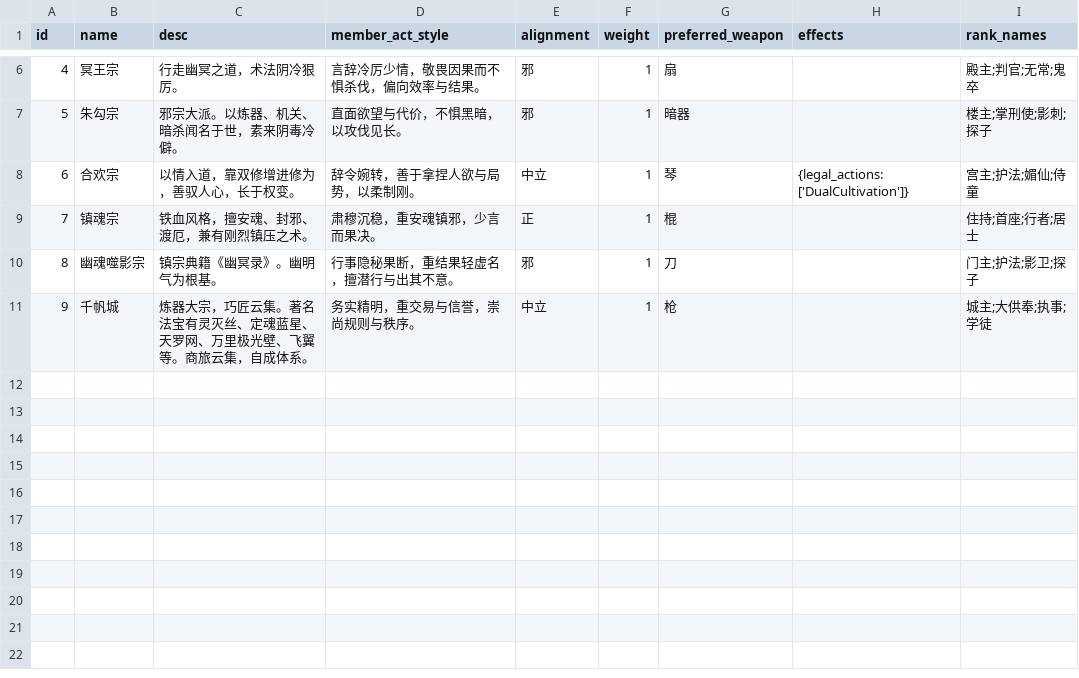
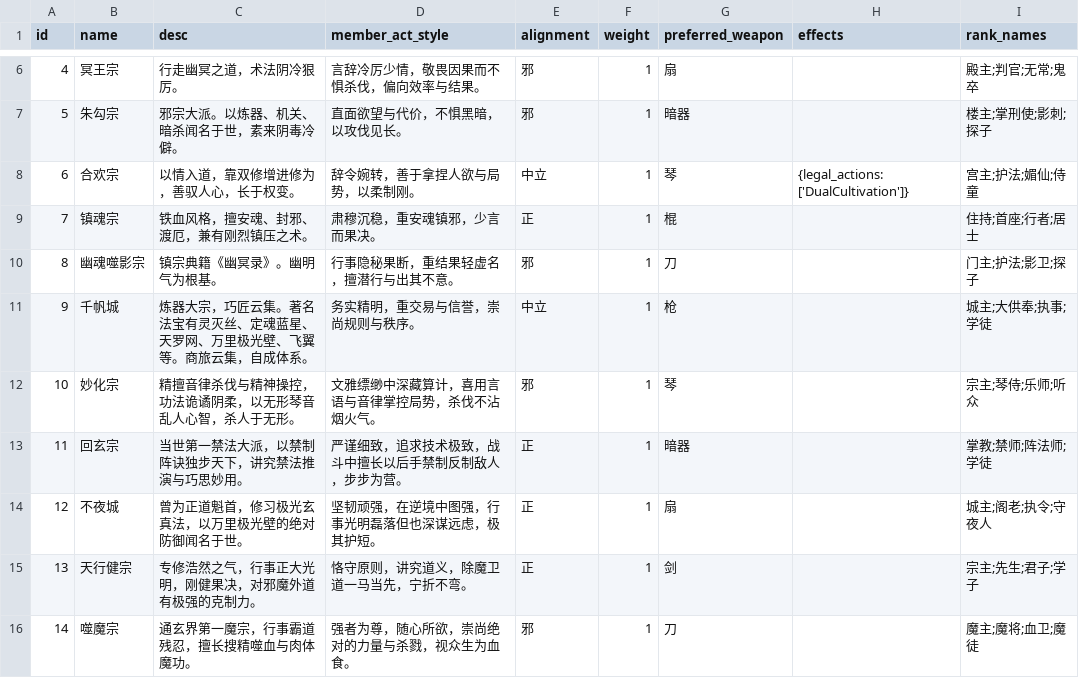
Before and after one commit to MutenRock/cultivation-world-simulator, a CSV file: static/game_configs/sect.csv, drawn as a sheet; only a part is shown, gaps mark what is left out.

Commit message:
update sects

```diff
--- a/static/game_configs/sect.csv
+++ b/static/game_configs/sect.csv
@@ -11 +11,6 @@ id,name,desc,member_act_style,alignment,weight,preferred_weapon,effects,rank_nam
 9,千帆城,炼器大宗，巧匠云集。著名法宝有灵灭丝、定魂蓝星、天罗网、万里极光壁、飞翼等。商旅云集，自成体系。,务实精明，重交易与信誉，崇尚规则与秩序。,中立,1,枪,,城主;大供奉;执事;学徒
+10,妙化宗,精擅音律杀伐与精神操控，功法诡谲阴柔，以无形琴音乱人心智，杀人于无形。,文雅缥缈中深藏算计，喜用言语与音律掌控局势，杀伐不沾烟火气。,邪,1,琴,,宗主;琴侍;乐师;听众
+11,回玄宗,当世第一禁法大派，以禁制阵诀独步天下，讲究禁法推演与巧思妙用。,严谨细致，追求技术极致，战斗中擅长以后手禁制反制敌人，步步为营。,正,1,暗器,,掌教;禁师;阵法师;学徒
+12,不夜城,曾为正道魁首，修习极光玄真法，以万里极光壁的绝对防御闻名于世。,坚韧顽强，在逆境中图强，行事光明磊落但也深谋远虑，极其护短。,正,1,扇,,城主;阁老;执令;守夜人
+13,天行健宗,专修浩然之气，行事正大光明，刚健果决，对邪魔外道有极强的克制力。,恪守原则，讲究道义，除魔卫道一马当先，宁折不弯。,正,1,剑,,宗主;先生;君子;学子
+14,噬魔宗,通玄界第一魔宗，行事霸道残忍，擅长搜精噬血与肉体魔功。,强者为尊，随心所欲，崇尚绝对的力量与杀戮，视众生为血食。,邪,1,刀,,魔主;魔将;血卫;魔徒
```
Also changed, not shown: tools/extract/cleaned_res.csv, tools/extract/res.csv, 9 other files.
